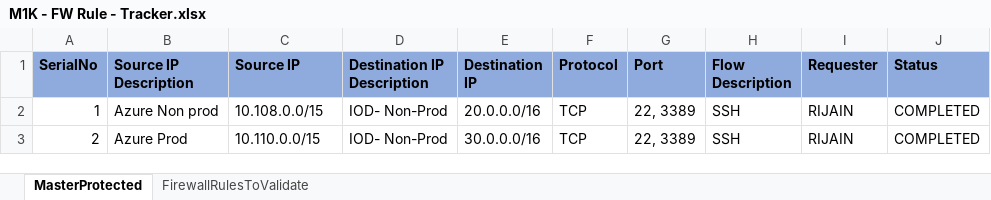
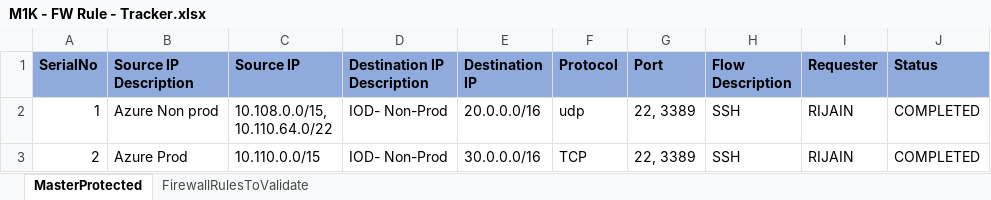
Before and after one commit to rishabh5j/firewall-request-qa, an Excel workbook: M1K - FW Rule - Tracker.xlsx, sheet MasterProtected, drawn as a sheet; values as stored, in another font and other column widths than the file's, no borders; ↵ is a line break in a cell; the diff names each change by its address in the sheet, - before the commit and + after, or states it on an @@ line.

```diff
--- a/M1K - FW Rule - Tracker.xlsx (sheet MasterProtected)
+++ b/M1K - FW Rule - Tracker.xlsx (sheet MasterProtected)
-C2 (Source IP): 10.108.0.0/15
+C2 (Source IP): 10.108.0.0/15, ↵ 10.110.64.0/22
-F2 (Protocol): TCP
+F2 (Protocol): udp
```
Also changed, not shown: sheet FirewallRulesToValidate, 2 other files.
